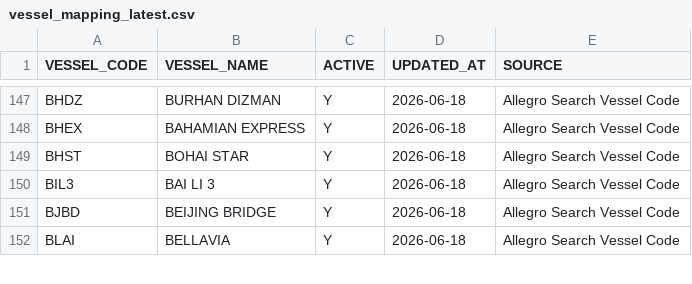
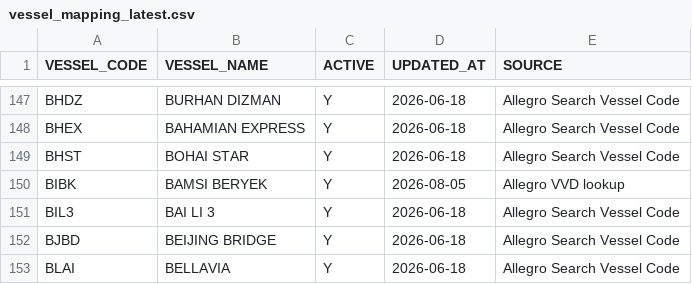
Before and after one commit to BOBWZW2/data-base, a CSV file: vessel_mapping_latest.csv, drawn as a sheet; only a part is shown, gaps mark what is left out; the diff names each change by its address in the sheet, - before the commit and + after, or states it on an @@ line.

Commit message:
Add BIBK vessel mapping

```diff
--- a/vessel_mapping_latest.csv
+++ b/vessel_mapping_latest.csv
+row 150: BIBK | BAMSI BERYEK | Y | 2026-08-05 | Allegro VVD lookup
```
